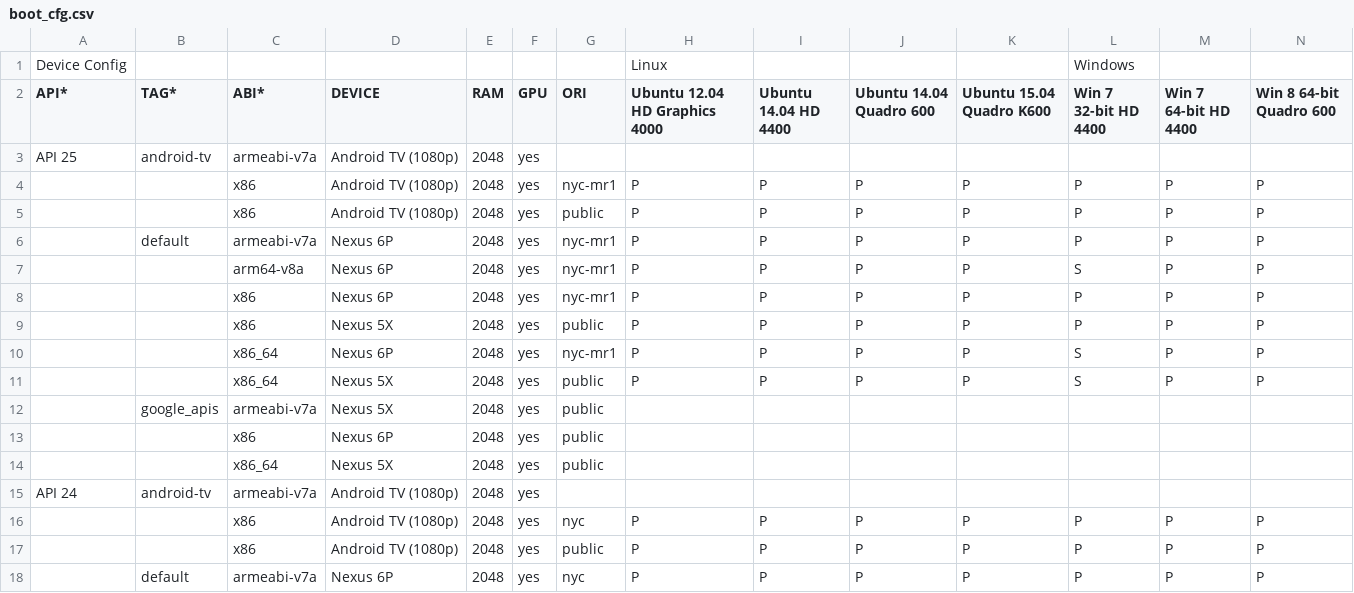
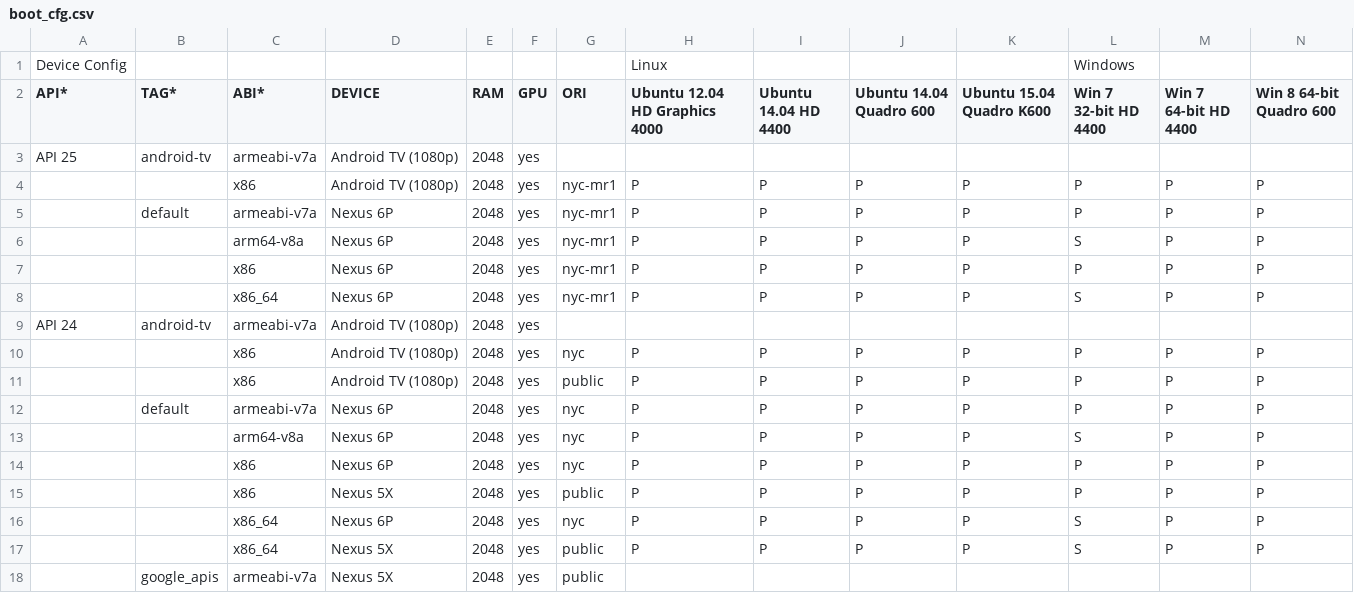
Before and after one commit to msft-mirror-aosp/platform.external.adt-infra, a CSV file: emu_test/config/boot_cfg.csv, drawn as a sheet; only a part is shown; the shorter side is filled out with more unchanged rows; rows hold the shown columns only; the diff names each change by its address in the sheet, - before the commit and + after, or states it on an @@ line.

Commit message:
Emulator Boot test: remove api25 public image test
They are not published yet.

Change-Id: If188ca605cc3fa3aa17e7a2a45291ea0e41d8fa6

```diff
--- a/emu_test/config/boot_cfg.csv
+++ b/emu_test/config/boot_cfg.csv
-row 5:  |  | x86 | Android TV (1080p) | 2048 | yes | public | P | P | P | P | P | P | P
-row 9:  |  | x86 | Nexus 5X | 2048 | yes | public | P | P | P | P | P | P | P
-row 11:  |  | x86_64 | Nexus 5X | 2048 | yes | public | P | P | P | P | S | P | P
-row 12:  | google_apis | armeabi-v7a | Nexus 5X | 2048 | yes | public
-row 13:  |  | x86 | Nexus 6P | 2048 | yes | public
-row 14:  |  | x86_64 | Nexus 5X | 2048 | yes | public
```
